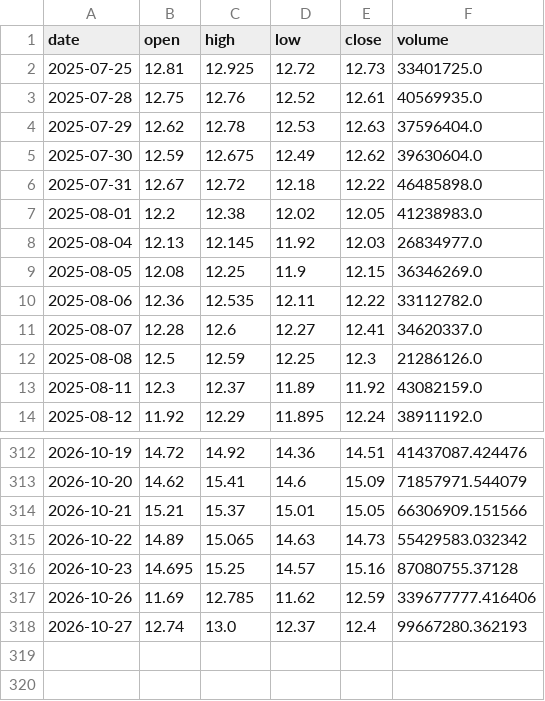
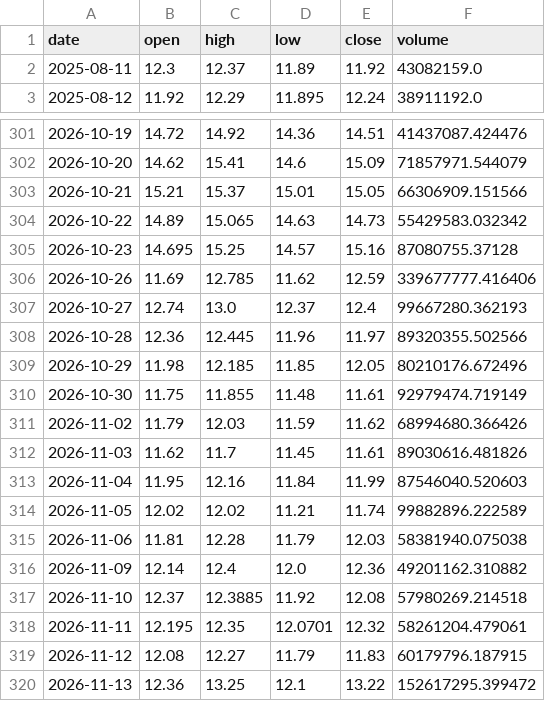
Before and after one commit to ZethanLu/daily-US-stock, a CSV file: data/prices/NU.csv, drawn as a sheet; only a part is shown, gaps mark what is left out; the diff covers the shown part only.

```diff
--- a/data/prices/NU.csv
+++ b/data/prices/NU.csv
@@ -1,13 +1,2 @@
 date,open,high,low,close,volume
-2025-07-25,12.81,12.925,12.72,12.73,33401725.0
-2025-07-28,12.75,12.76,12.52,12.61,40569935.0
-2025-07-29,12.62,12.78,12.53,12.63,37596404.0
-2025-07-30,12.59,12.675,12.49,12.62,39630604.0
-2025-07-31,12.67,12.72,12.18,12.22,46485898.0
-2025-08-01,12.2,12.38,12.02,12.05,41238983.0
-2025-08-04,12.13,12.145,11.92,12.03,26834977.0
-2025-08-05,12.08,12.25,11.9,12.15,36346269.0
-2025-08-06,12.36,12.535,12.11,12.22,33112782.0
-2025-08-07,12.28,12.6,12.27,12.41,34620337.0
-2025-08-08,12.5,12.59,12.25,12.3,21286126.0
 2025-08-11,12.3,12.37,11.89,11.92,43082159.0
@@ -318 +307,14 @@ date,open,high,low,close,volume
 2026-10-27,12.74,13.0,12.37,12.4,99667280.362193
+2026-10-28,12.36,12.445,11.96,11.97,89320355.502566
+2026-10-29,11.98,12.185,11.85,12.05,80210176.672496
+2026-10-30,11.75,11.855,11.48,11.61,92979474.719149
+2026-11-02,11.79,12.03,11.59,11.62,68994680.366426
+2026-11-03,11.62,11.7,11.45,11.61,89030616.481826
+2026-11-04,11.95,12.16,11.84,11.99,87546040.520603
+2026-11-05,12.02,12.02,11.21,11.74,99882896.222589
+2026-11-06,11.81,12.28,11.79,12.03,58381940.075038
+2026-11-09,12.14,12.4,12.0,12.36,49201162.310882
+2026-11-10,12.37,12.3885,11.92,12.08,57980269.214518
+2026-11-11,12.195,12.35,12.0701,12.32,58261204.479061
+2026-11-12,12.08,12.27,11.79,11.83,60179796.187915
+2026-11-13,12.36,13.25,12.1,13.22,152617295.399472
```
Also changed, not shown: 1 edited cell elsewhere in this file, data/prices/ASML.csv, data/prices/GEV.csv, 55 other files.
